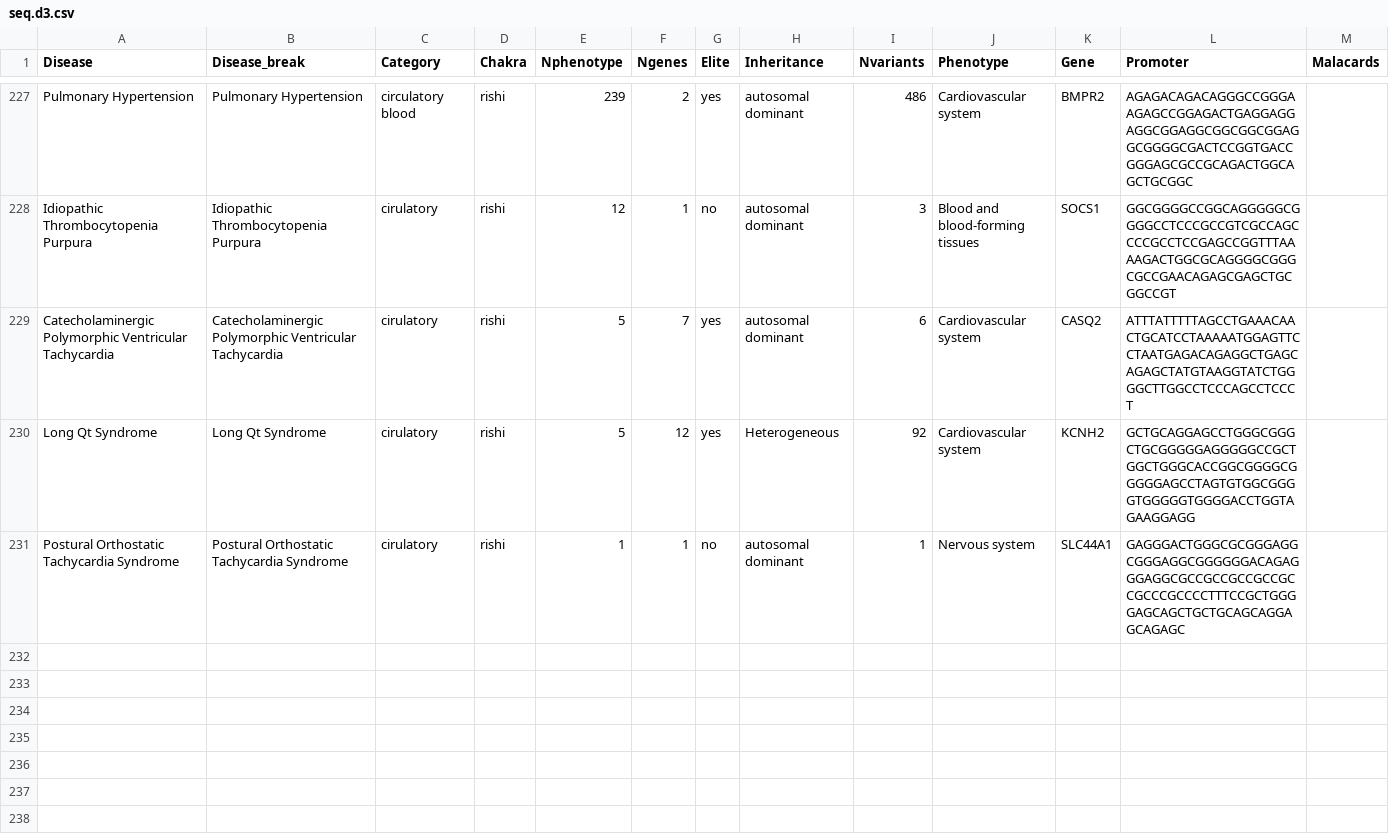
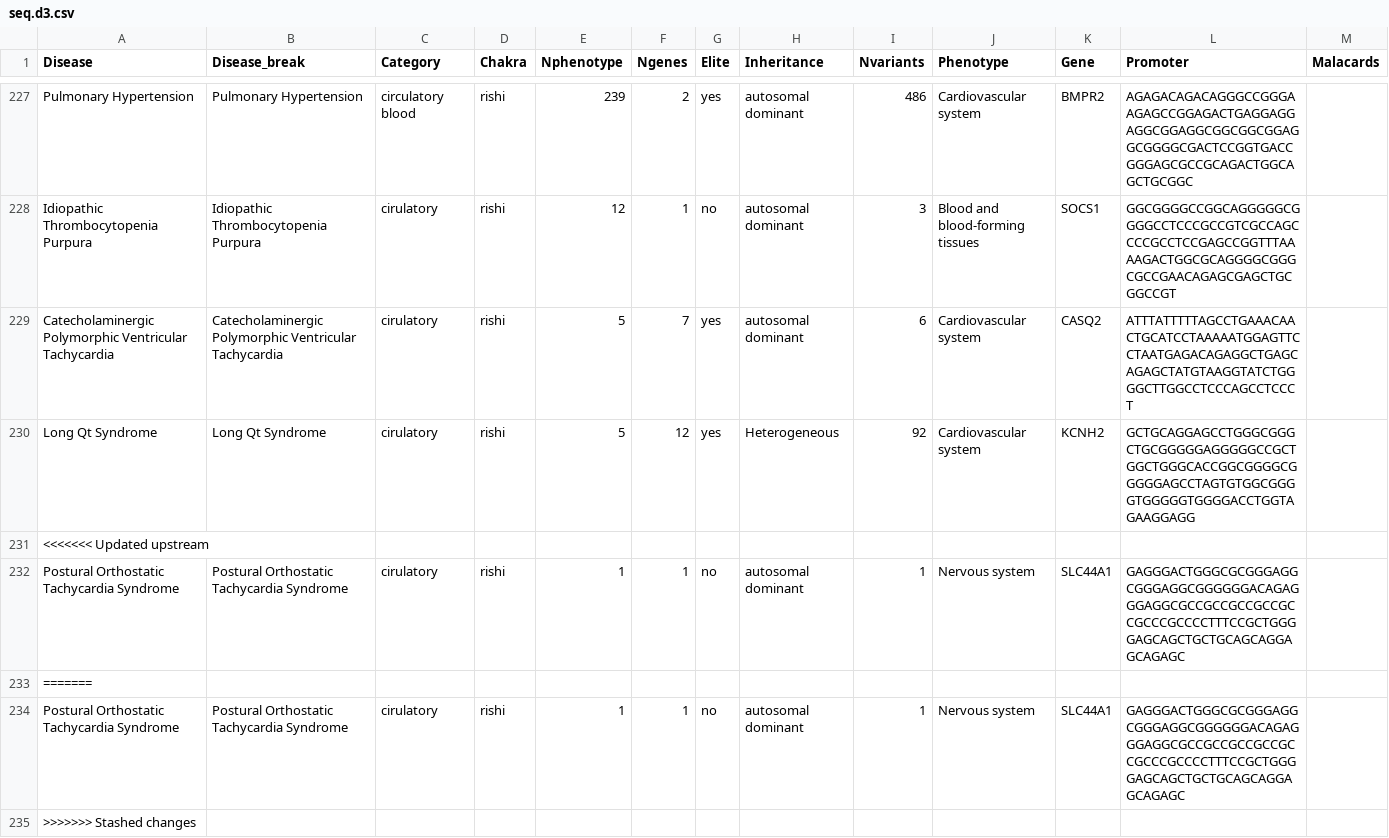
Before and after one commit to staylor7/rare-diseases, a CSV file: public/seq.d3.csv, drawn as a sheet; only a part is shown, gaps mark what is left out.

```diff
--- a/public/seq.d3.csv
+++ b/public/seq.d3.csv
@@ -230,2 +230,6 @@ Catecholaminergic Polymorphic Ventricular Tachycardia,Catecholaminergic Polymorp
 Long Qt Syndrome,Long Qt Syndrome,cirulatory,rishi,5,12,yes,Heterogeneous,92,Cardiovascular system,KCNH2,GCTGCAGGAGCCTGGGCGGGCTGCGGGGGAGGGGGCCGCTGGCTGGGCACCGGCGGGGCGGGGGAGCCTAGTGTGGCGGGGTGGGGGTGGGGACCTGGTAGAAGGAGG,
+<<<<<<< Updated upstream
 Postural Orthostatic Tachycardia Syndrome,Postural Orthostatic Tachycardia Syndrome,cirulatory,rishi,1,1,no,autosomal dominant  ,1,Nervous system,SLC44A1,GAGGGACTGGGCGCGGGAGGCGGGAGGCGGGGGGACAGAGGGAGGCGCCGCCGCCGCCGCCGCCCGCCCCTTTCCGCTGGGGAGCAGCTGCTGCAGCAGGAGCAGAGC,
+=======
+Postural Orthostatic Tachycardia Syndrome,Postural Orthostatic Tachycardia Syndrome,cirulatory,rishi,1,1,no,autosomal dominant  ,1,Nervous system,SLC44A1,GAGGGACTGGGCGCGGGAGGCGGGAGGCGGGGGGACAGAGGGAGGCGCCGCCGCCGCCGCCGCCCGCCCCTTTCCGCTGGGGAGCAGCTGCTGCAGCAGGAGCAGAGC,
+>>>>>>> Stashed changes
```
Also changed, not shown: 3 other files.
